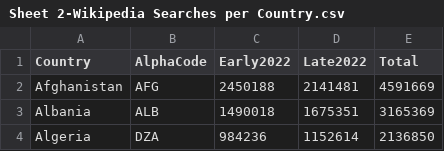
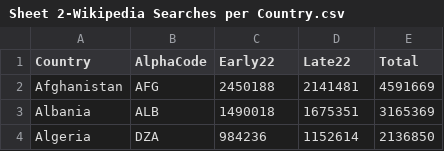
Before and after one commit to KarlKewbZ/thingythingwca, a CSV file: Sheet 2-Wikipedia Searches per Country.csv, drawn as a sheet; only a part is shown.

Commit message:
Update Sheet 2-Wikipedia Searches per Country.csv

```diff
--- a/Sheet 2-Wikipedia Searches per Country.csv
+++ b/Sheet 2-Wikipedia Searches per Country.csv
@@ -1,2 +1,2 @@
-Country,AlphaCode,Early2022,Late2022,Total
+Country,AlphaCode,Early22,Late22,Total
 Afghanistan,AFG,2450188,2141481,4591669
```
